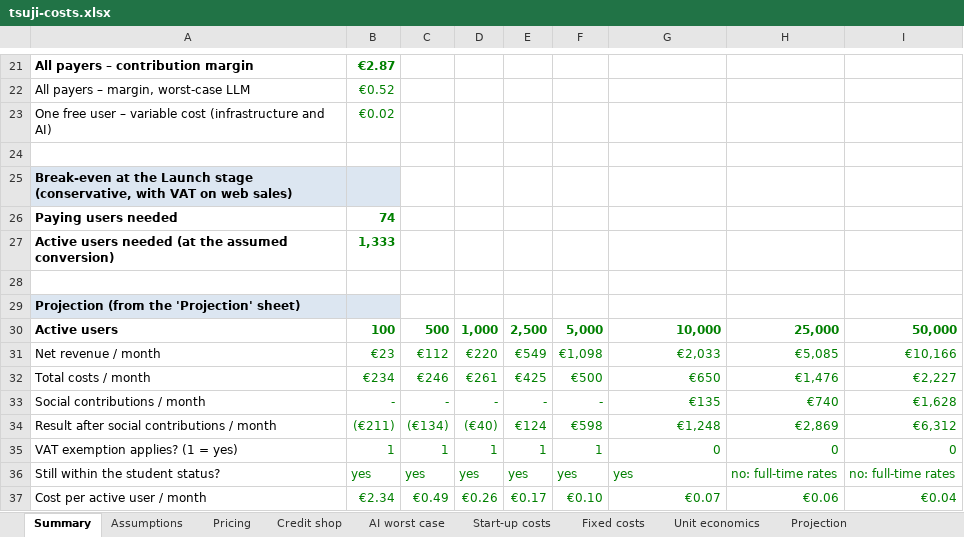
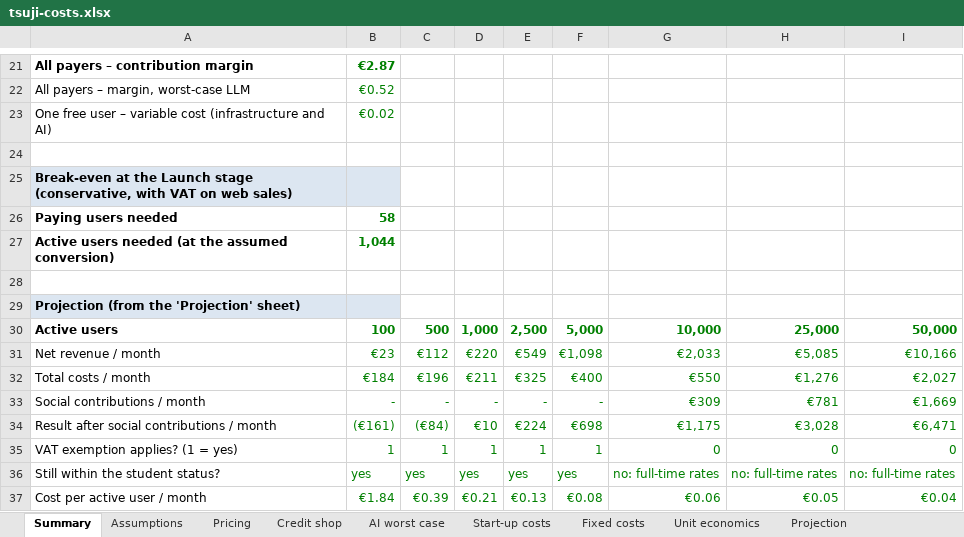
Before and after one commit to Foloutdono/Japanese_Learner, an Excel workbook: docs/business/tsuji-costs.xlsx, sheet Summary, drawn as a sheet; only a part is shown, gaps mark what is left out; values as stored, in another font and other column widths than the file's, no borders; the diff covers the shown part only; the diff names each change by its address in the sheet, - before the commit and + after, or states it on an @@ line.

```diff
--- a/docs/business/tsuji-costs.xlsx (sheet Summary)
+++ b/docs/business/tsuji-costs.xlsx (sheet Summary)
-B26: 74
+B26: 58
-B27: 1,333
+B27: 1,044
-B32: €234
+B32: €184
-C32: €246
+C32: €196
-D32: €261
+D32: €211
-E32: €425
+E32: €325
-F32: €500
+F32: €400
-G32: €650
+G32: €550
-H32: €1,476
+H32: €1,276
-I32: €2,227
+I32: €2,027
-G33: €135
+G33: €309
-H33: €740
+H33: €781
-I33: €1,628
+I33: €1,669
-B34: (€211)
+B34: (€161)
-C34: (€134)
+C34: (€84)
-D34: (€40)
+D34: €10
-E34: €124
+E34: €224
-F34: €598
+F34: €698
-G34: €1,248
+G34: €1,175
-H34: €2,869
+H34: €3,028
-I34: €6,312
+I34: €6,471
-G36: yes
+G36: no: full-time rates
-B37: €2.34
+B37: €1.84
-C37: €0.49
+C37: €0.39
-D37: €0.26
+D37: €0.21
-E37: €0.17
+E37: €0.13
-F37: €0.10
+F37: €0.08
-G37: €0.07
+G37: €0.06
-H37: €0.06
+H37: €0.05
```
Also changed, not shown: 19 edited cells elsewhere in this sheet, sheet Projection, sheet Unit economics, sheet Fixed costs, sheet Start-up costs, sheet Paid acquisition, charts or pictures, 1 other file.
